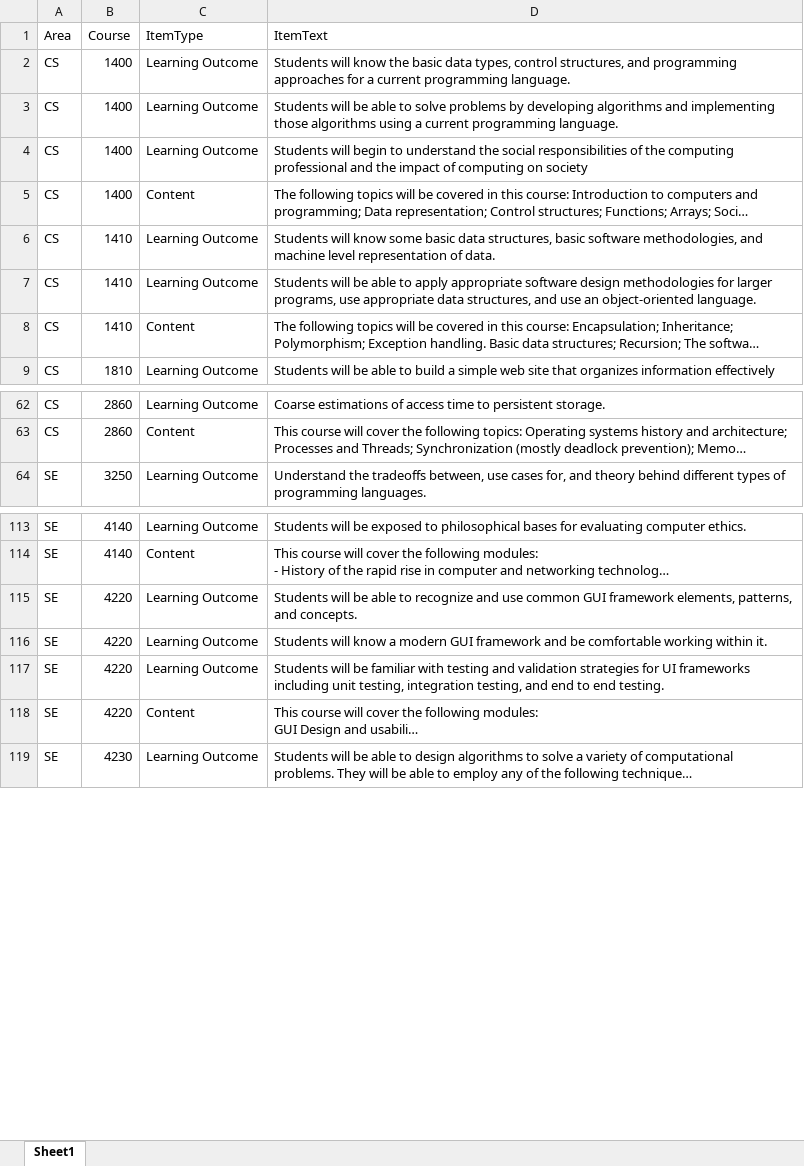
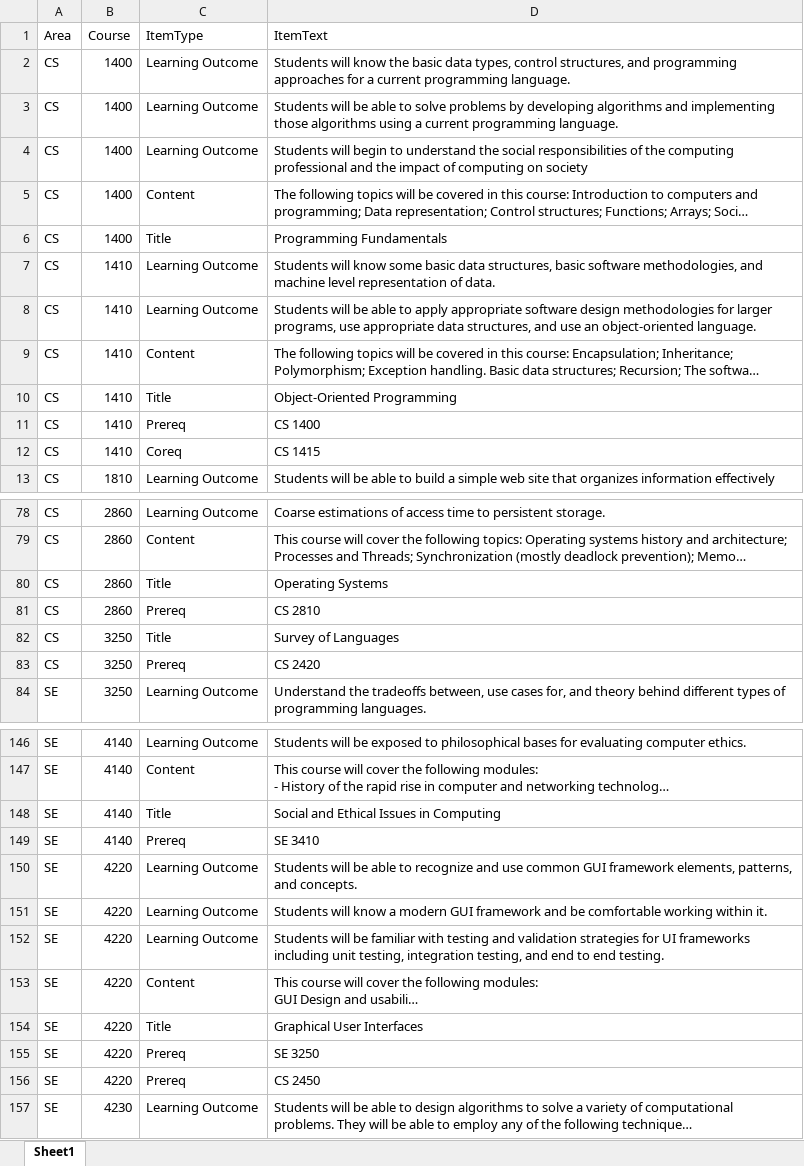
Before and after one commit to snow-jallen/ProgramPlanning, an Excel workbook: ProgramPlanning.Wpf/Learning Outcomes.xlsx, sheet Sheet1, drawn as a sheet; only a part is shown, gaps mark what is left out; long unchanged cells end in …; values as stored, in another font and other column widths than the file's, no borders; table styles not drawn; the diff covers the shown part only; the diff names each change by its address in the sheet, - before the commit and + after, or states it on an @@ line.

```diff
--- a/ProgramPlanning.Wpf/Learning Outcomes.xlsx (sheet Sheet1)
+++ b/ProgramPlanning.Wpf/Learning Outcomes.xlsx (sheet Sheet1)
+row 6: CS | 1400 | Title | Programming Fundamentals
+row 10: CS | 1410 | Title | Object-Oriented Programming
+row 11: CS | 1410 | Prereq | CS 1400
+row 12: CS | 1410 | Coreq | CS 1415
+row 80: CS | 2860 | Title | Operating Systems
+row 81: CS | 2860 | Prereq | CS 2810
+row 82: CS | 3250 | Title | Survey of Languages
+row 83: CS | 3250 | Prereq | CS 2420
+row 148: SE | 4140 | Title | Social and Ethical Issues in Computing
+row 149: SE | 4140 | Prereq | SE 3410
+row 154: SE | 4220 | Title | Graphical User Interfaces
+row 155: SE | 4220 | Prereq | SE 3250
+row 156: SE | 4220 | Prereq | CS 2450
```
Also changed, not shown: 36 added rows elsewhere in this sheet, 8 other files.
